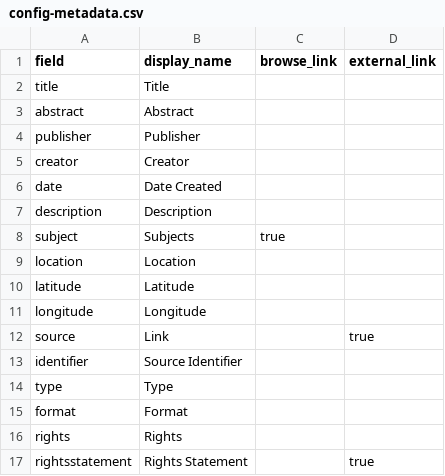
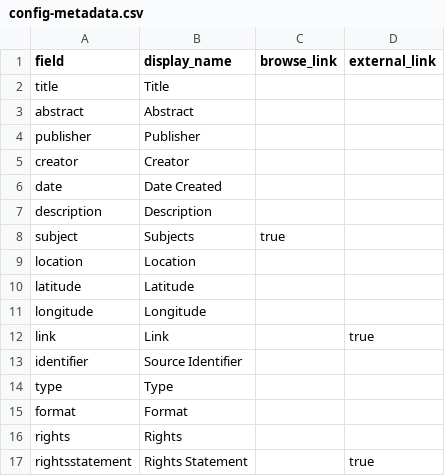
Before and after one commit to juliastone0729/faculty-scholarship-demo, a CSV file: _data/config-metadata.csv, drawn as a sheet.

Commit message:
Update config-metadata.csv

```diff
--- a/_data/config-metadata.csv
+++ b/_data/config-metadata.csv
@@ -11,3 +11,3 @@ latitude,Latitude
 longitude,Longitude
-source,Link,,true
+link,Link,,true
 identifier,Source Identifier,,
```
